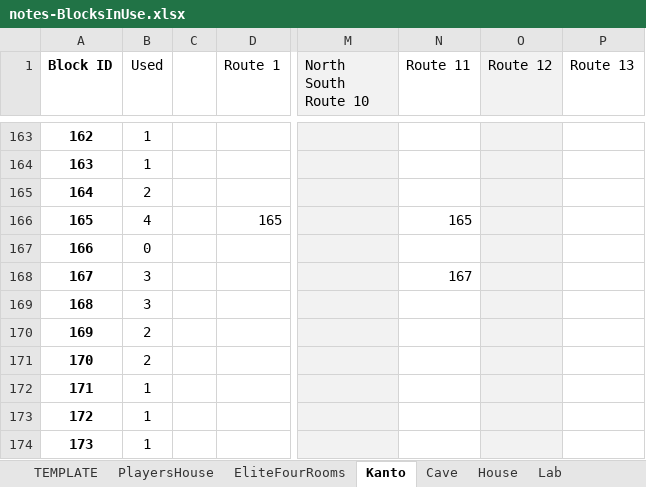
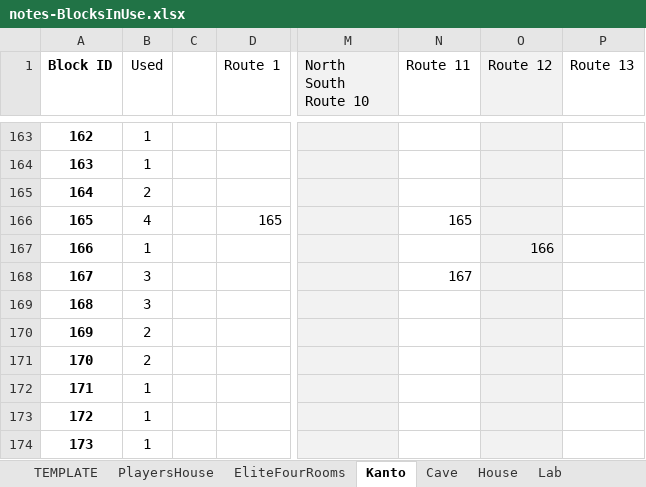
Before and after one commit to Th3Element05/silvermirror, an Excel workbook: Notes/notes-BlocksInUse.xlsx, sheet Kanto, drawn as a sheet; only a part is shown, gaps mark what is left out; values as stored, in another font and other column widths than the file's, no borders; conditional formats not drawn; the diff names each change by its address in the sheet, - before the commit and + after, or states it on an @@ line.

```diff
--- a/Notes/notes-BlocksInUse.xlsx (sheet Kanto)
+++ b/Notes/notes-BlocksInUse.xlsx (sheet Kanto)
-B167 (Used): 0
+B167 (Used): 1
-O167 (Route 12): (empty)
+O167 (Route 12): 166
```
Also changed, not shown: Notes/datamapping-TRAINERS.xlsx, 7 other files.
